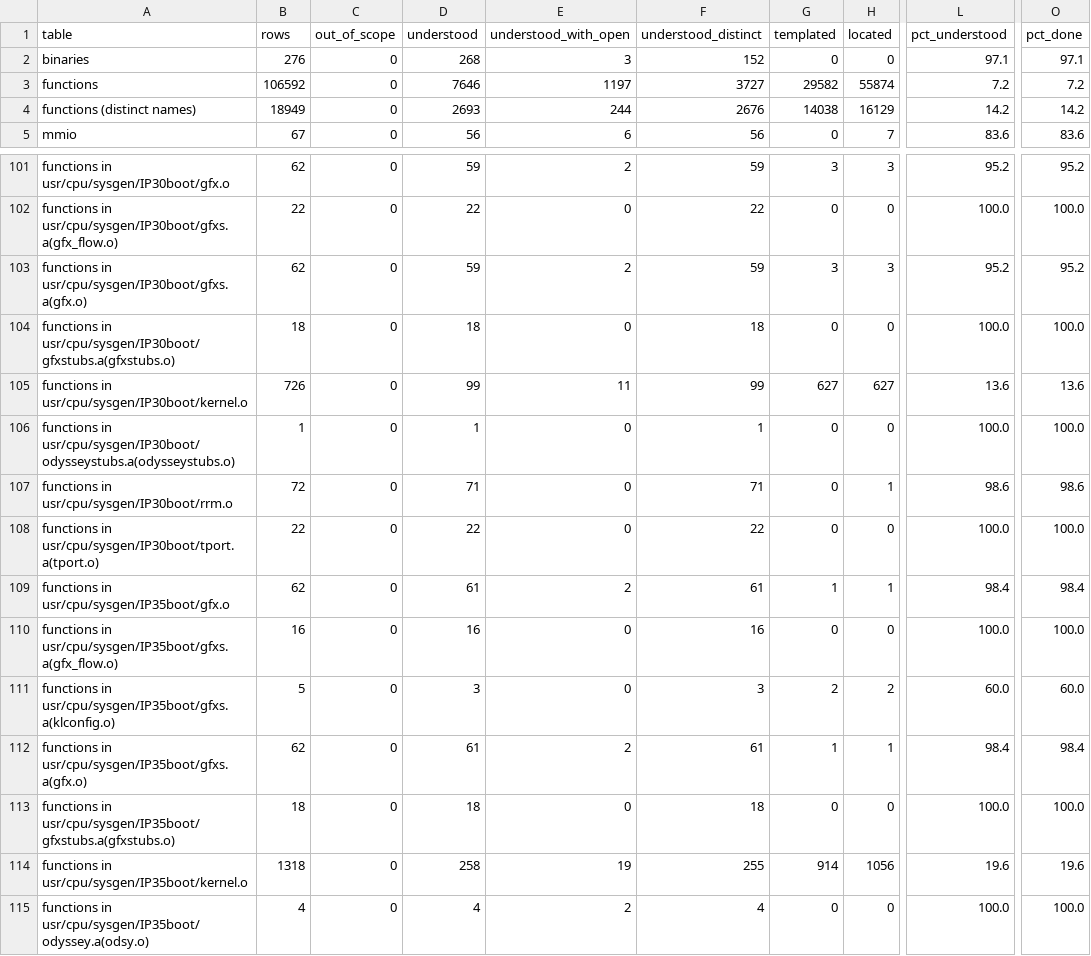
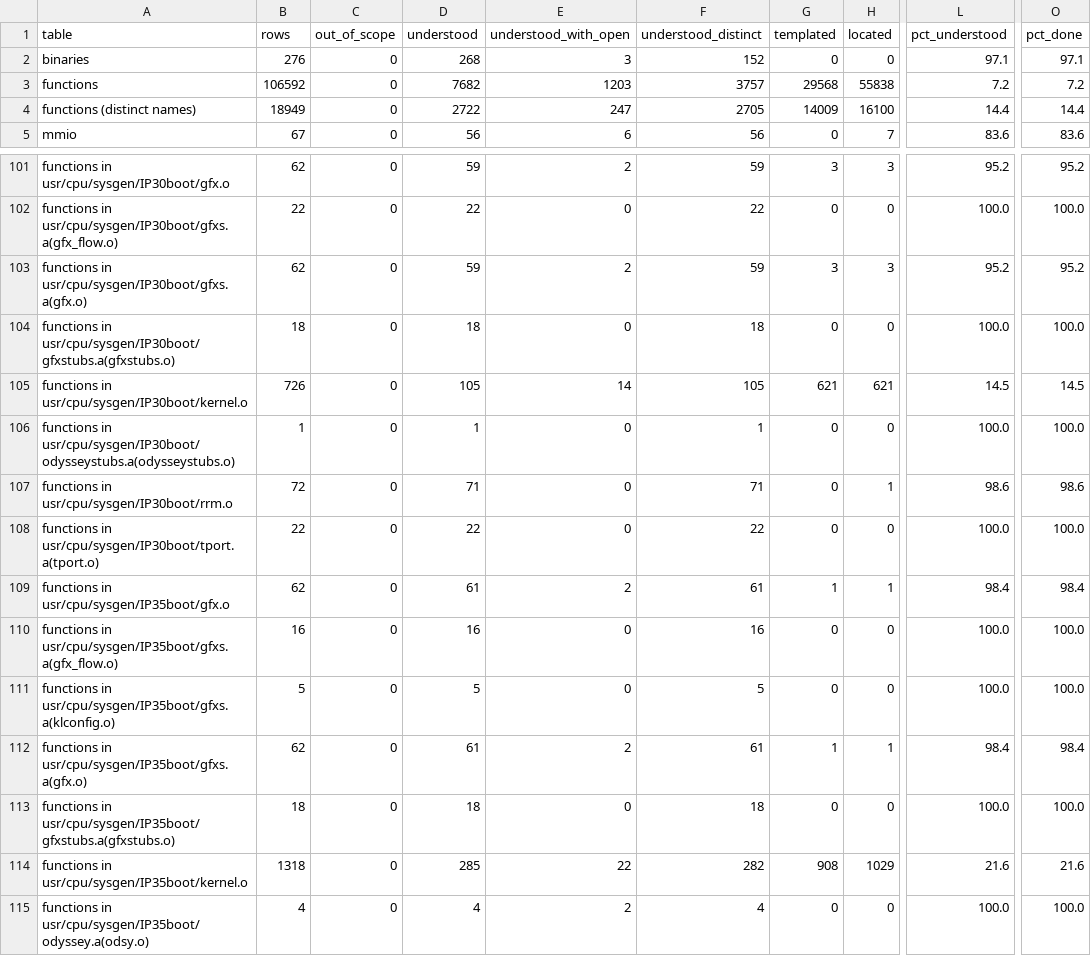
Before and after one commit to jamesbraid/odsy, a TSV file: docs/inventory/summary.tsv, drawn as a sheet; only a part is shown, gaps mark what is left out; the diff covers the shown part only; the diff names each change by its address in the sheet, - before the commit and + after, or states it on an @@ line.

Commit message:
docs/routines: land reading round r5
Adds the four round r5 batches, b000 to b003, which hold 81 routine
entries in total. Each file passed the routine checker with problems=0
and the fact check with reported=0 under --strict-citations, so every
claim in them is either checked against the binary or marked as a
name-derived role that stays at located.

The inventory is regenerated to count the new entries. Functions read
as understood went from 7646 to 7682 (distinct names 2693 to 2722), and
located went from 55874 to 55838. The rows that moved cite the routine
entries rather than the older instruction readings.

```diff
--- a/docs/inventory/summary.tsv
+++ b/docs/inventory/summary.tsv
-D3 (understood): 7646
+D3 (understood): 7682
-E3 (understood_with_open): 1197
+E3 (understood_with_open): 1203
-F3 (understood_distinct): 3727
+F3 (understood_distinct): 3757
-G3 (templated): 29582
+G3 (templated): 29568
-H3 (located): 55874
+H3 (located): 55838
-D4 (understood): 2693
+D4 (understood): 2722
-E4 (understood_with_open): 244
+E4 (understood_with_open): 247
-F4 (understood_distinct): 2676
+F4 (understood_distinct): 2705
-G4 (templated): 14038
+G4 (templated): 14009
-H4 (located): 16129
+H4 (located): 16100
-L4 (pct_understood): 14.2
+L4 (pct_understood): 14.4
-O4 (pct_done): 14.2
+O4 (pct_done): 14.4
-D105 (understood): 99
+D105 (understood): 105
-E105 (understood_with_open): 11
+E105 (understood_with_open): 14
-F105 (understood_distinct): 99
+F105 (understood_distinct): 105
-G105 (templated): 627
+G105 (templated): 621
-H105 (located): 627
+H105 (located): 621
-L105 (pct_understood): 13.6
+L105 (pct_understood): 14.5
-O105 (pct_done): 13.6
+O105 (pct_done): 14.5
-D111 (understood): 3
+D111 (understood): 5
-F111 (understood_distinct): 3
+F111 (understood_distinct): 5
-G111 (templated): 2
+G111 (templated): 0
-H111 (located): 2
+H111 (located): 0
-L111 (pct_understood): 60.0
+L111 (pct_understood): 100.0
-O111 (pct_done): 60.0
+O111 (pct_done): 100.0
-D114 (understood): 258
+D114 (understood): 285
-E114 (understood_with_open): 19
+E114 (understood_with_open): 22
-F114 (understood_distinct): 255
+F114 (understood_distinct): 282
-G114 (templated): 914
+G114 (templated): 908
-H114 (located): 1056
+H114 (located): 1029
-L114 (pct_understood): 19.6
+L114 (pct_understood): 21.6
-O114 (pct_done): 19.6
+O114 (pct_done): 21.6
```
Also changed, not shown: 5 edited cells elsewhere in this file, 6 other files.
